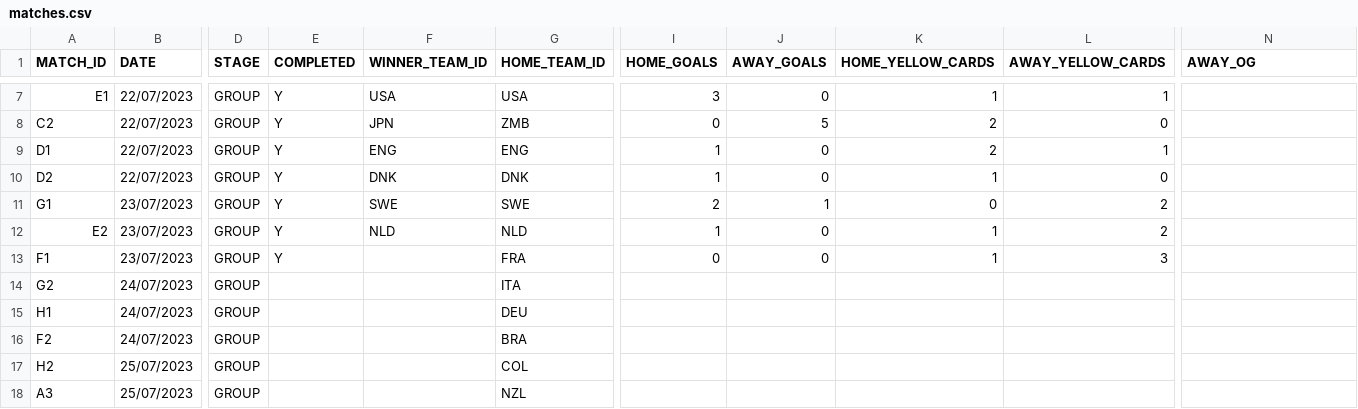
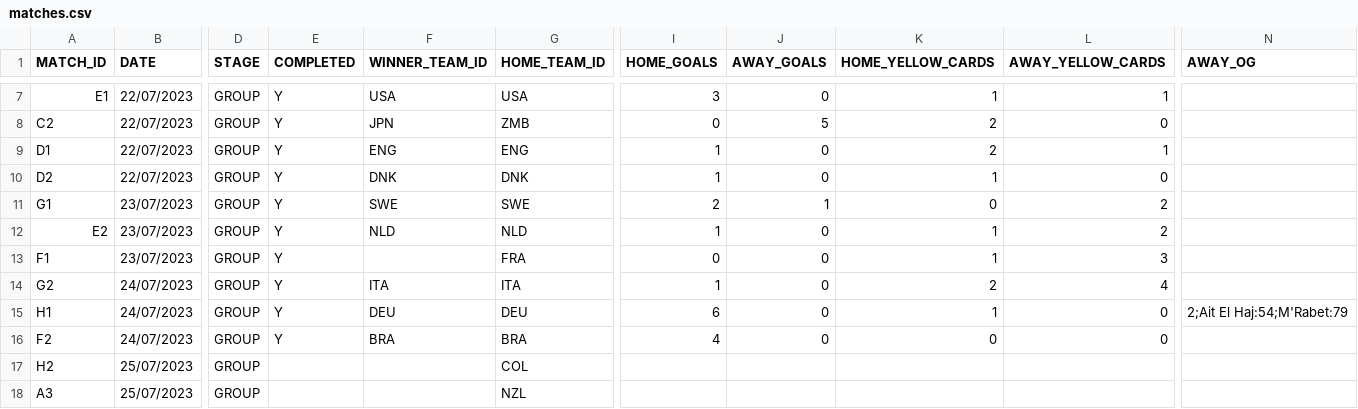
Before and after one commit to AdamJSc/sweepstake-markup-generator, a CSV file: domain/data/tournaments/2023-fifa-womens-world-cup/matches.csv, drawn as a sheet; only a part is shown, gaps mark what is left out; the diff names each change by its address in the sheet, - before the commit and + after, or states it on an @@ line.

Commit message:
chore: wwc2023 - update with 24/07 results

```diff
--- a/domain/data/tournaments/2023-fifa-womens-world-cup/matches.csv
+++ b/domain/data/tournaments/2023-fifa-womens-world-cup/matches.csv
-E14:E16 (COMPLETED): (empty)
+E14:E16 (COMPLETED): Y
-F14 (WINNER_TEAM_ID): (empty)
+F14 (WINNER_TEAM_ID): ITA
-I14 (HOME_GOALS): (empty)
+I14 (HOME_GOALS): 1
-J14:J16 (AWAY_GOALS): (empty)
+J14:J16 (AWAY_GOALS): 0
-K14 (HOME_YELLOW_CARDS): (empty)
+K14 (HOME_YELLOW_CARDS): 2
-L14 (AWAY_YELLOW_CARDS): (empty)
+L14 (AWAY_YELLOW_CARDS): 4
-F15 (WINNER_TEAM_ID): (empty)
+F15 (WINNER_TEAM_ID): DEU
-I15 (HOME_GOALS): (empty)
+I15 (HOME_GOALS): 6
-K15 (HOME_YELLOW_CARDS): (empty)
+K15 (HOME_YELLOW_CARDS): 1
-L15:L16 (AWAY_YELLOW_CARDS): (empty)
+L15:L16 (AWAY_YELLOW_CARDS): 0
-N15 (AWAY_OG): (empty)
+N15 (AWAY_OG): 2;Ait El Haj:54;M'Rabet:79
-F16 (WINNER_TEAM_ID): (empty)
+F16 (WINNER_TEAM_ID): BRA
-I16 (HOME_GOALS): (empty)
+I16 (HOME_GOALS): 4
-K16 (HOME_YELLOW_CARDS): (empty)
+K16 (HOME_YELLOW_CARDS): 0
```
